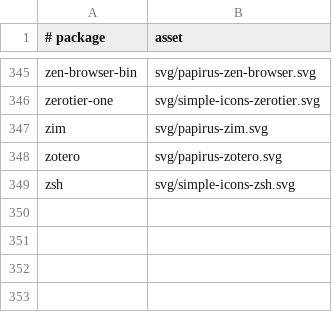
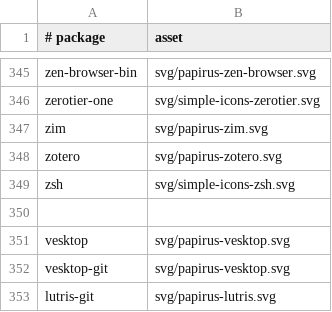
Before and after one commit to Zynokss/archforge, a TSV file: data/app-icons/map.tsv, drawn as a sheet; only a part is shown, gaps mark what is left out; the diff names each change by its address in the sheet, - before the commit and + after, or states it on an @@ line.

```diff
--- a/data/app-icons/map.tsv
+++ b/data/app-icons/map.tsv
+row 350: (empty)
+row 351: vesktop | svg/papirus-vesktop.svg
+row 352: vesktop-git | svg/papirus-vesktop.svg
+row 353: lutris-git | svg/papirus-lutris.svg
```
Also changed, not shown: 23 other files.
